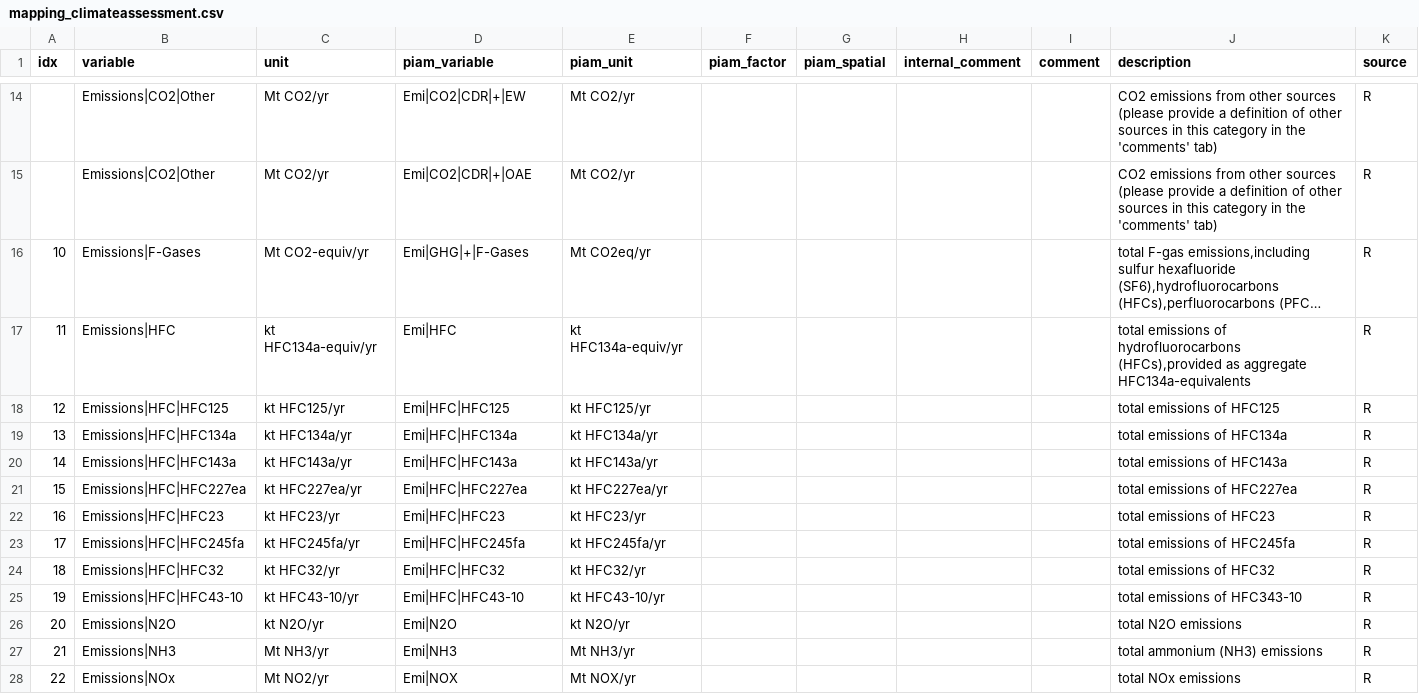
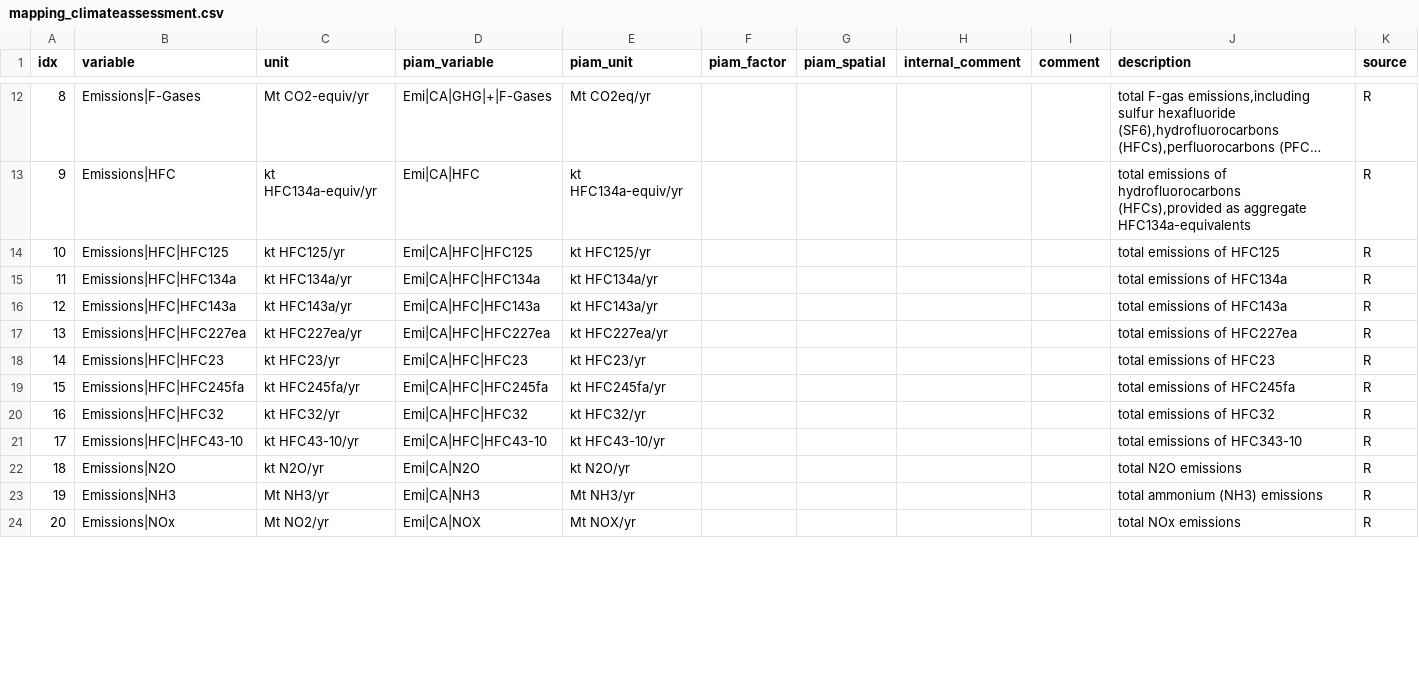
Before and after one commit to pik-piam/piamInterfaces, a CSV file: inst/mappings/mapping_climateassessment.csv, drawn as a sheet; only a part is shown, gaps mark what is left out; long unchanged cells end in …; removed rows and columns are numbered as before the commit, all else as after; the diff covers the shown part only; the diff names each change by its address in the sheet, - before the commit and + after, or states it on an @@ line.

```diff
--- a/inst/mappings/mapping_climateassessment.csv
+++ b/inst/mappings/mapping_climateassessment.csv
@@ column A (idx) renumbered from row 5 down @@
-row 14:  | Emissions|CO2|Other | Mt CO2/yr | Emi|CO2|CDR|+|EW | Mt CO2/yr |  |  |  |  | CO2 emissions from other sources (please provide a definition of other sources in this category in the 'comments' tab) | R
-row 15:  | Emissions|CO2|Other | Mt CO2/yr | Emi|CO2|CDR|+|OAE | Mt CO2/yr |  |  |  |  | CO2 emissions from other sources (please provide a definition of other sources in this category in the 'comments' tab) | R
-D12 (piam_variable): Emi|GHG|+|F-Gases
+D12 (piam_variable): Emi|CA|GHG|+|F-Gases
-D13 (piam_variable): Emi|HFC
+D13 (piam_variable): Emi|CA|HFC
-D14 (piam_variable): Emi|HFC|HFC125
+D14 (piam_variable): Emi|CA|HFC|HFC125
-D15 (piam_variable): Emi|HFC|HFC134a
+D15 (piam_variable): Emi|CA|HFC|HFC134a
-D16 (piam_variable): Emi|HFC|HFC143a
+D16 (piam_variable): Emi|CA|HFC|HFC143a
-D17 (piam_variable): Emi|HFC|HFC227ea
+D17 (piam_variable): Emi|CA|HFC|HFC227ea
-D18 (piam_variable): Emi|HFC|HFC23
+D18 (piam_variable): Emi|CA|HFC|HFC23
-D19 (piam_variable): Emi|HFC|HFC245fa
+D19 (piam_variable): Emi|CA|HFC|HFC245fa
-D20 (piam_variable): Emi|HFC|HFC32
+D20 (piam_variable): Emi|CA|HFC|HFC32
-D21 (piam_variable): Emi|HFC|HFC43-10
+D21 (piam_variable): Emi|CA|HFC|HFC43-10
-D22 (piam_variable): Emi|N2O
+D22 (piam_variable): Emi|CA|N2O
-D23 (piam_variable): Emi|NH3
+D23 (piam_variable): Emi|CA|NH3
-D24 (piam_variable): Emi|NOX
+D24 (piam_variable): Emi|CA|NOX
```
Also changed, not shown: 3 added rows, 5 removed rows and 11 edited cells elsewhere in this file, 4 other files.
